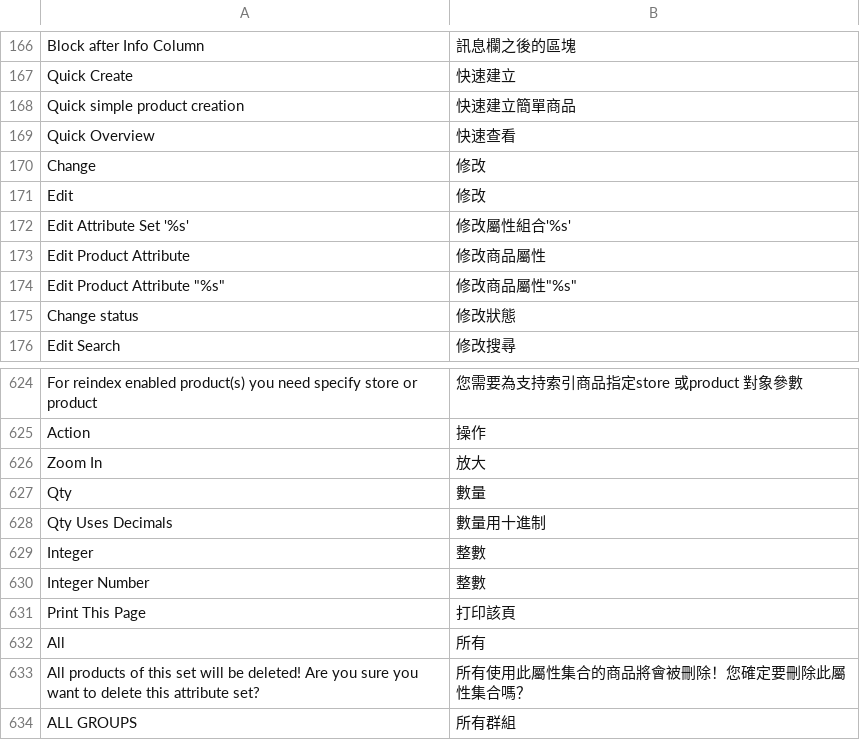
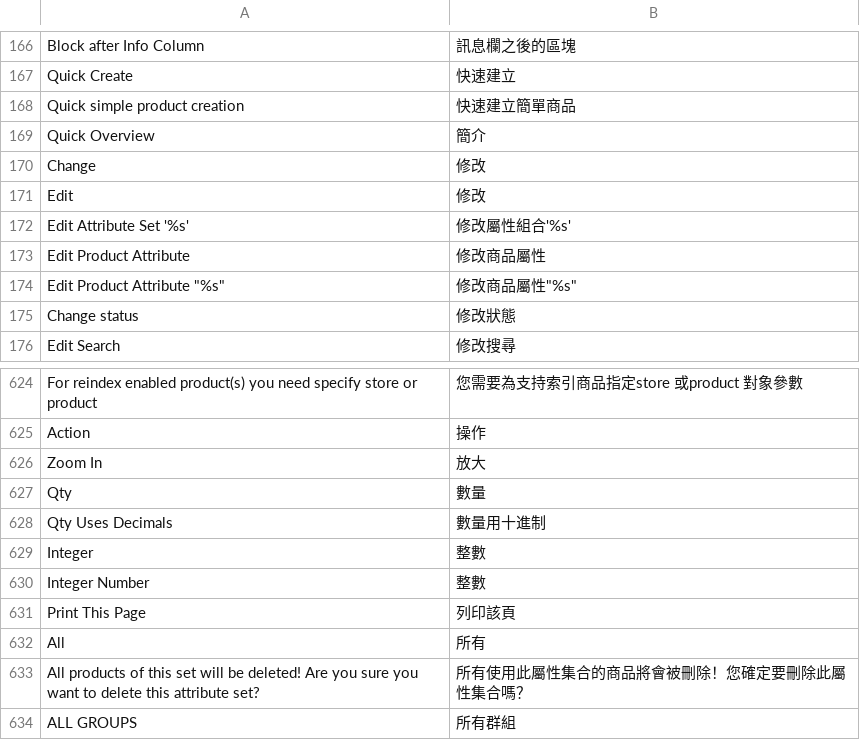
Before and after one commit to kiang/magento_zh_TW, a CSV file: app/locale/zh_TW/Mage_Catalog.csv, drawn as a sheet; only a part is shown, gaps mark what is left out.

Commit message:
Update translations

```diff
--- a/app/locale/zh_TW/Mage_Catalog.csv
+++ b/app/locale/zh_TW/Mage_Catalog.csv
@@ -168,3 +168,3 @@
 "Quick simple product creation","快速建立簡單商品"
-"Quick Overview","快速查看"
+"Quick Overview","簡介"
 "Change","修改"
@@ -630,3 +630,3 @@
 "Integer Number","整數"
-"Print This Page","打印該頁"
+"Print This Page","列印該頁"
 "All","所有"
```
Also changed, not shown: app/locale/zh_TW/Mage_Bundle.csv, app/locale/zh_TW/Mage_Checkout.csv, 1 other file.
